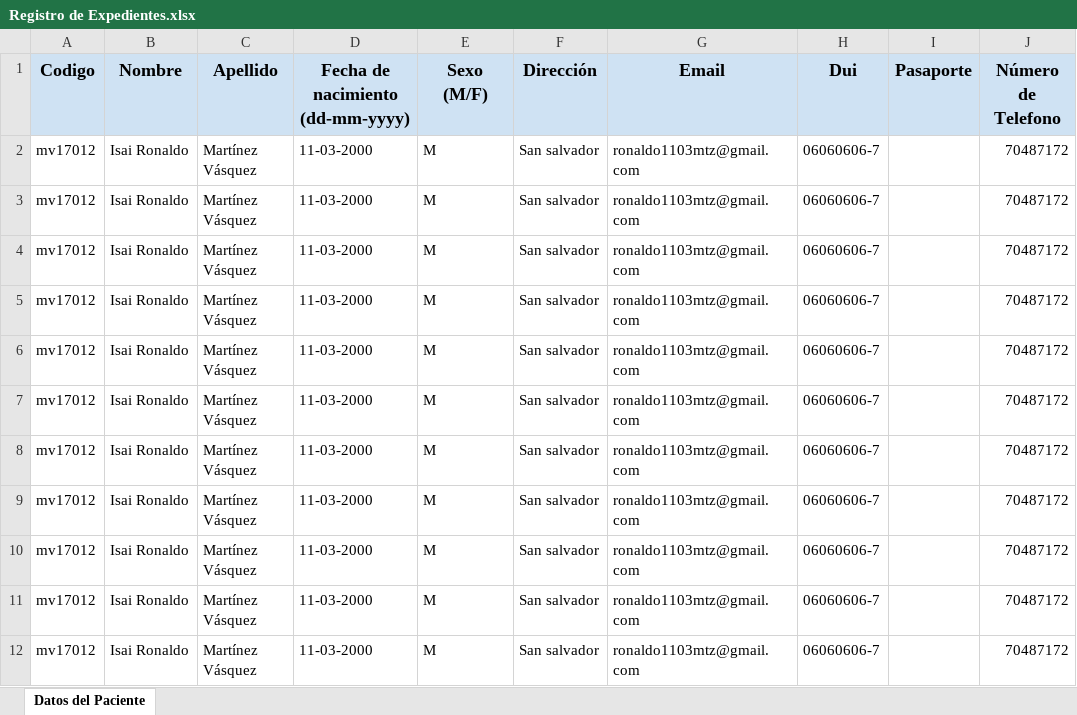
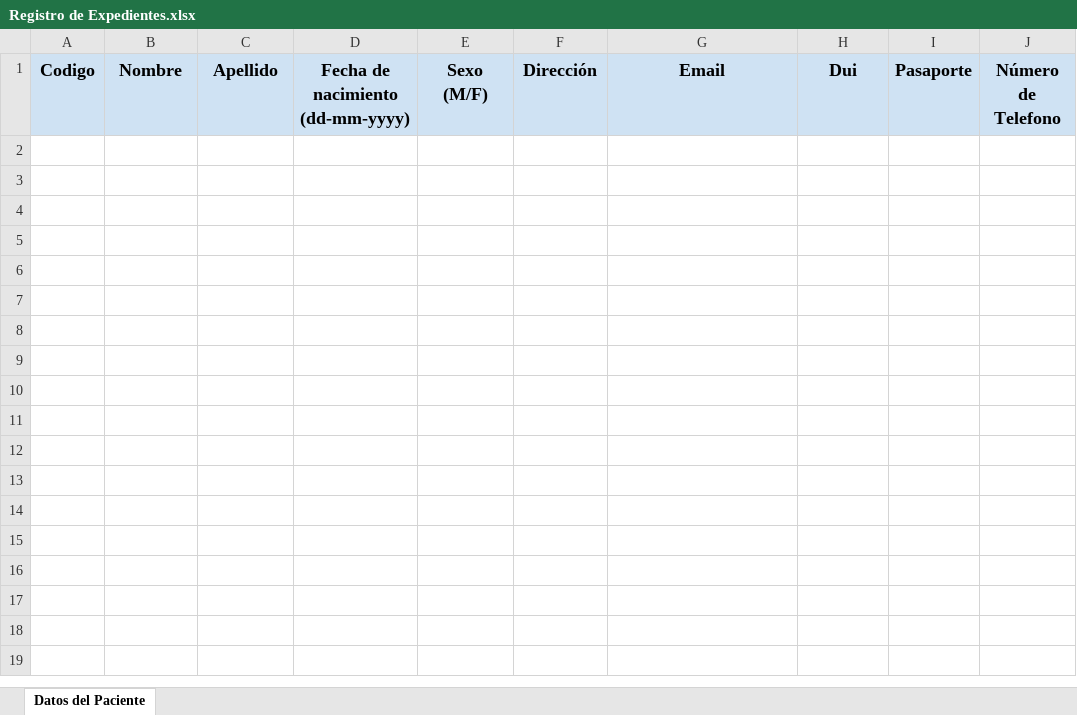
Before and after one commit to code-geeks-dsi/sistema_clinico_medico, an Excel workbook: static/files/Registro de Expedientes.xlsx, sheet Datos del Paciente, drawn as a sheet; values as stored, in another font and other column widths than the file's, no borders; the diff names each change by its address in the sheet, - before the commit and + after, or states it on an @@ line.

Commit message:
correccion en url de plantilla

```diff
--- a/static/files/Registro de Expedientes.xlsx (sheet Datos del Paciente)
+++ b/static/files/Registro de Expedientes.xlsx (sheet Datos del Paciente)
-row 2: mv17012 | Isai Ronaldo | Martínez Vásquez | 11-03-2000 | M | San salvador | ronaldo1103mtz@gmail.com | 06060606-7 |  | 70487172
-row 3: mv17012 | Isai Ronaldo | Martínez Vásquez | 11-03-2000 | M | San salvador | ronaldo1103mtz@gmail.com | 06060606-7 |  | 70487172
-row 4: mv17012 | Isai Ronaldo | Martínez Vásquez | 11-03-2000 | M | San salvador | ronaldo1103mtz@gmail.com | 06060606-7 |  | 70487172
-row 5: mv17012 | Isai Ronaldo | Martínez Vásquez | 11-03-2000 | M | San salvador | ronaldo1103mtz@gmail.com | 06060606-7 |  | 70487172
-row 6: mv17012 | Isai Ronaldo | Martínez Vásquez | 11-03-2000 | M | San salvador | ronaldo1103mtz@gmail.com | 06060606-7 |  | 70487172
-row 7: mv17012 | Isai Ronaldo | Martínez Vásquez | 11-03-2000 | M | San salvador | ronaldo1103mtz@gmail.com | 06060606-7 |  | 70487172
-row 8: mv17012 | Isai Ronaldo | Martínez Vásquez | 11-03-2000 | M | San salvador | ronaldo1103mtz@gmail.com | 06060606-7 |  | 70487172
-row 9: mv17012 | Isai Ronaldo | Martínez Vásquez | 11-03-2000 | M | San salvador | ronaldo1103mtz@gmail.com | 06060606-7 |  | 70487172
-row 10: mv17012 | Isai Ronaldo | Martínez Vásquez | 11-03-2000 | M | San salvador | ronaldo1103mtz@gmail.com | 06060606-7 |  | 70487172
-row 11: mv17012 | Isai Ronaldo | Martínez Vásquez | 11-03-2000 | M | San salvador | ronaldo1103mtz@gmail.com | 06060606-7 |  | 70487172
-row 12: mv17012 | Isai Ronaldo | Martínez Vásquez | 11-03-2000 | M | San salvador | ronaldo1103mtz@gmail.com | 06060606-7 |  | 70487172
```
